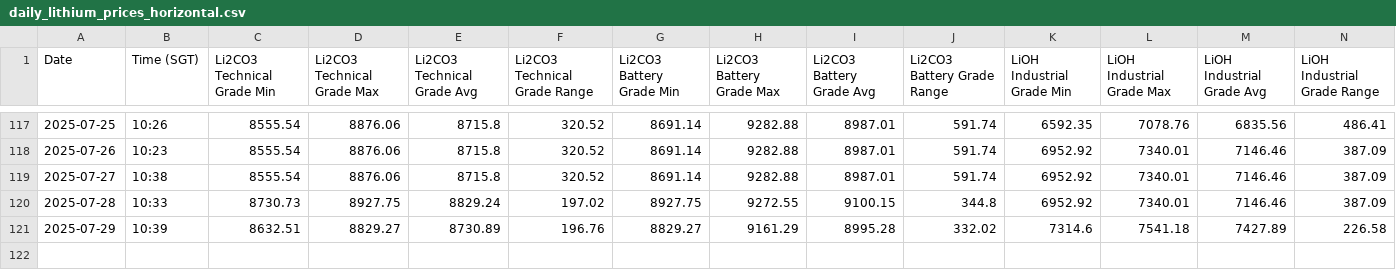
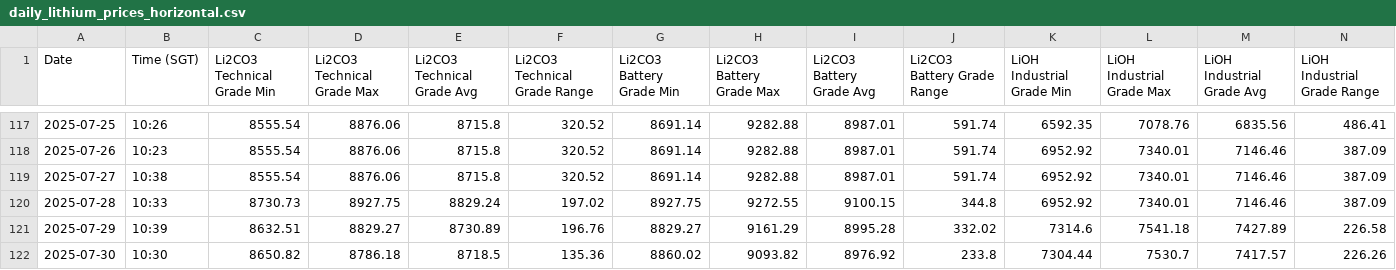
Before and after one commit to hkgl1/smm_usd_price_scraper.py, a CSV file: daily_lithium_prices_horizontal.csv, drawn as a sheet; only a part is shown, gaps mark what is left out; rows hold the shown columns only; the diff names each change by its address in the sheet, - before the commit and + after, or states it on an @@ line.

```diff
--- a/daily_lithium_prices_horizontal.csv
+++ b/daily_lithium_prices_horizontal.csv
+row 122: 2025-07-30 | 10:30 | 8650.82 | 8786.18 | 8718.5 | 135.36 | 8860.02 | 9093.82 | 8976.92 | 233.8 | 7304.44 | 7530.7 | 7417.57 | 226.26
```
